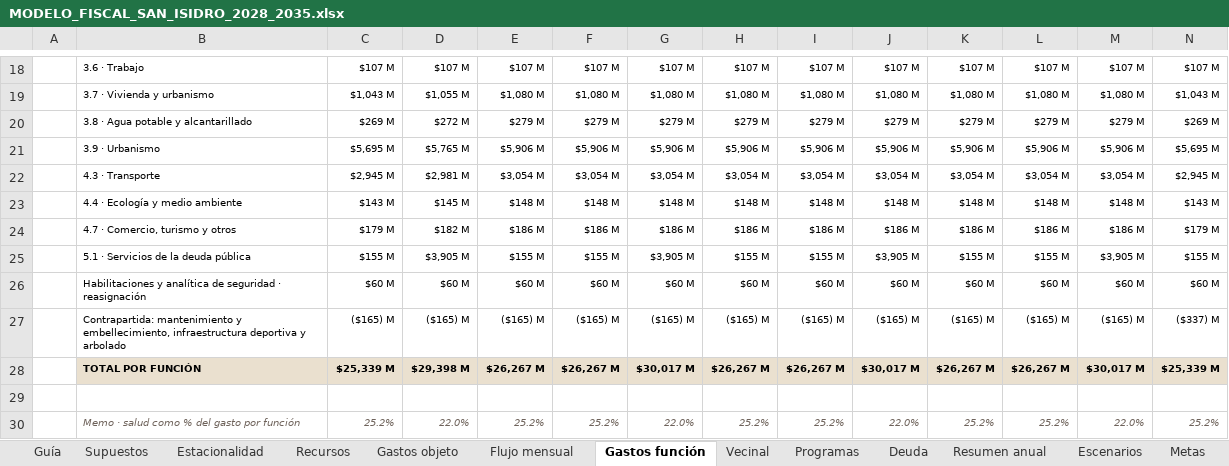
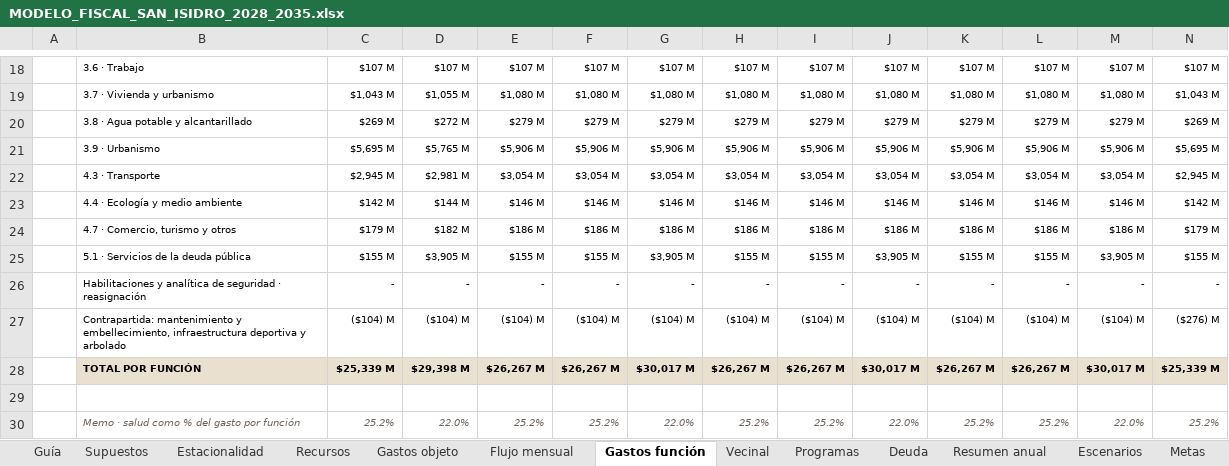
Before and after one commit to captainnicholasmoffat/casares-sanisidro-2027, an Excel workbook: salida/MODELO_FISCAL_SAN_ISIDRO_2028_2035.xlsx, sheet Gastos función, drawn as a sheet; only a part is shown, gaps mark what is left out; values as stored, in another font and other column widths than the file's, no borders; removed rows and columns are numbered as before the commit, all else as after; rows hold the shown columns only; the diff covers the shown part only; the diff names each change by its address in the sheet, - before the commit and + after, or states it on an @@ line.

```diff
--- a/salida/MODELO_FISCAL_SAN_ISIDRO_2028_2035.xlsx (sheet Gastos función)
+++ b/salida/MODELO_FISCAL_SAN_ISIDRO_2028_2035.xlsx (sheet Gastos función)
-C23: $143 M
+C23: $142 M
-D23: $145 M
+D23: $144 M
-E23: $148 M
+E23: $146 M
-F23: $148 M
+F23: $146 M
-G23: $148 M
+G23: $146 M
-H23: $148 M
+H23: $146 M
-I23: $148 M
+I23: $146 M
-J23: $148 M
+J23: $146 M
-K23: $148 M
+K23: $146 M
-L23: $148 M
+L23: $146 M
-M23: $148 M
+M23: $146 M
-N23: $143 M
+N23: $142 M
-row 26:  | Habilitaciones y analítica de seguridad · reasignación | $60 M | $60 M | $60 M | $60 M | $60 M | $60 M | $60 M | $60 M | $60 M | $60 M | $60 M | $60 M
+row 26:  | Habilitaciones y analítica de seguridad · reasignación | - | - | - | - | - | - | - | - | - | - | - | -
-C27: ($165) M
+C27: ($104) M
-D27: ($165) M
+D27: ($104) M
-E27: ($165) M
+E27: ($104) M
-F27: ($165) M
+F27: ($104) M
-G27: ($165) M
+G27: ($104) M
-H27: ($165) M
+H27: ($104) M
-I27: ($165) M
+I27: ($104) M
-J27: ($165) M
+J27: ($104) M
-K27: ($165) M
+K27: ($104) M
-L27: ($165) M
+L27: ($104) M
-M27: ($165) M
+M27: ($104) M
-N27: ($337) M
+N27: ($276) M
```
Also changed, not shown: 84 edited cells elsewhere in this sheet, sheet Programas, sheet Supuestos, sheet Metas, sheet Guía, 9 other files.
